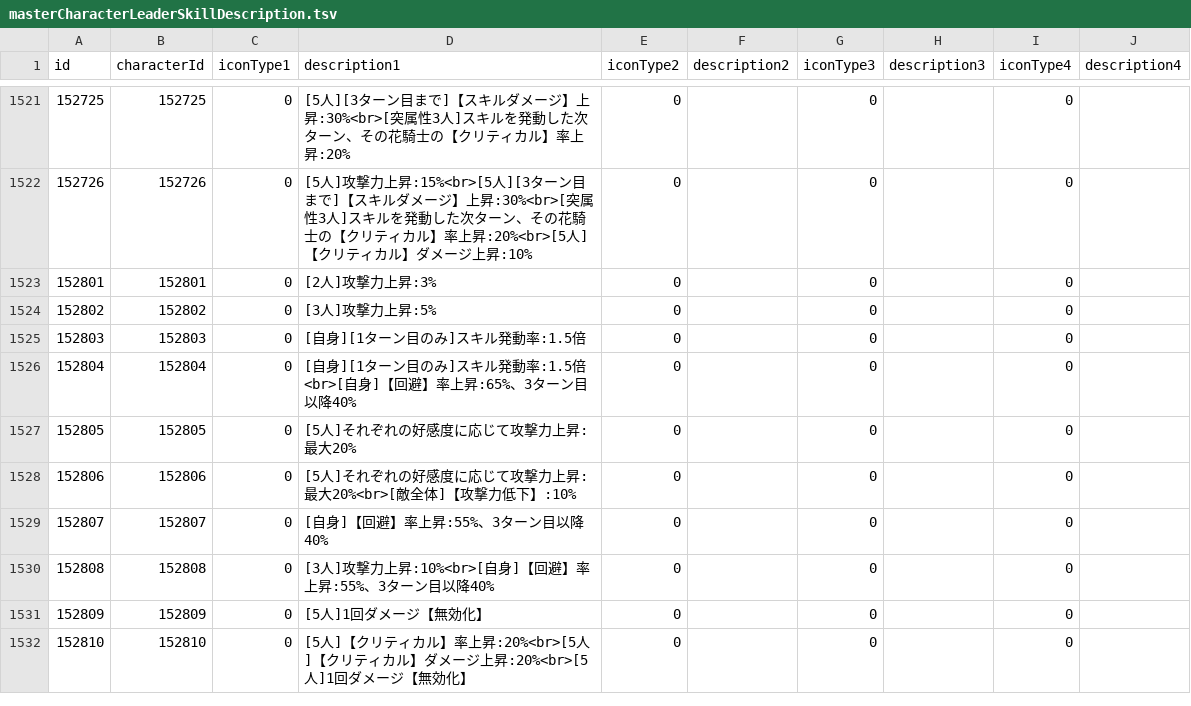
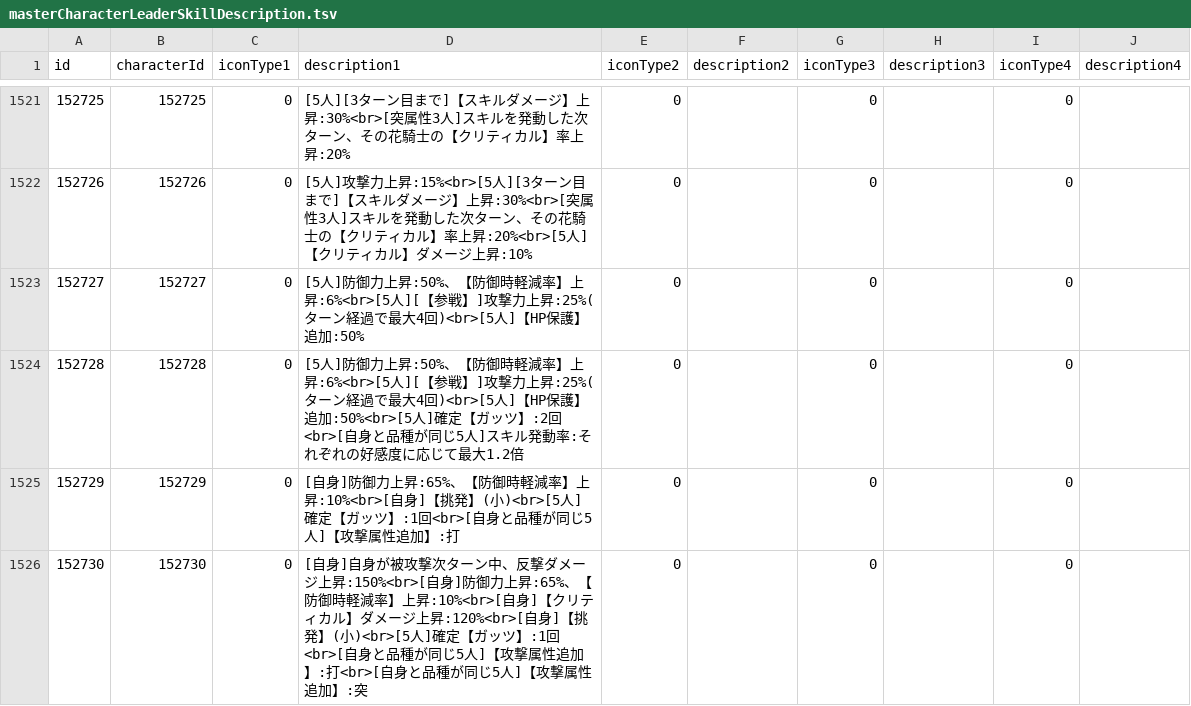
Before and after one commit to game4353/fkg_data, a TSV file: master/masterCharacterLeaderSkillDescription.tsv, drawn as a sheet; only a part is shown, gaps mark what is left out; the shorter side is filled out with more unchanged rows; the diff covers the shown part only.

```diff
--- a/master/masterCharacterLeaderSkillDescription.tsv
+++ b/master/masterCharacterLeaderSkillDescription.tsv
@@ -1522 +1522,5 @@ id	characterId	iconType1	description1	iconType2	description2	iconType3	descripti
 152726	152726	0	[5人]攻撃力上昇:15%<br>[5人][3ターン目まで]【スキルダメージ】上昇:30%<br>[突属性3人]スキルを発動した次ターン、その花騎士の【クリティカル】率上昇:20%<br>[5人]【クリティカル】ダメージ上昇:10%	0		0		0	
+152727	152727	0	[5人]防御力上昇:50%、【防御時軽減率】上昇:6%<br>[5人][【参戦】]攻撃力上昇:25%(ターン経過で最大4回)<br>[5人]【HP保護】追加:50%	0		0		0	
+152728	152728	0	[5人]防御力上昇:50%、【防御時軽減率】上昇:6%<br>[5人][【参戦】]攻撃力上昇:25%(ターン経過で最大4回)<br>[5人]【HP保護】追加:50%<br>[5人]確定【ガッツ】:2回<br>[自身と品種が同じ5人]スキル発動率:それぞれの好感度に応じて最大1.2倍	0		0		0	
+152729	152729	0	[自身]防御力上昇:65%、【防御時軽減率】上昇:10%<br>[自身]【挑発】(小)<br>[5人]確定【ガッツ】:1回<br>[自身と品種が同じ5人]【攻撃属性追加】:打	0		0		0	
+152730	152730	0	[自身]自身が被攻撃次ターン中、反撃ダメージ上昇:150%<br>[自身]防御力上昇:65%、【防御時軽減率】上昇:10%<br>[自身]【クリティカル】ダメージ上昇:120%<br>[自身]【挑発】(小)<br>[5人]確定【ガッツ】:1回<br>[自身と品種が同じ5人]【攻撃属性追加】:打<br>[自身と品種が同じ5人]【攻撃属性追加】:突	0		0		0	
```
Also changed, not shown: 8 added rows elsewhere in this file, master/masterAbility.tsv, master/masterAlbumDungeon.tsv, 46 other files.
